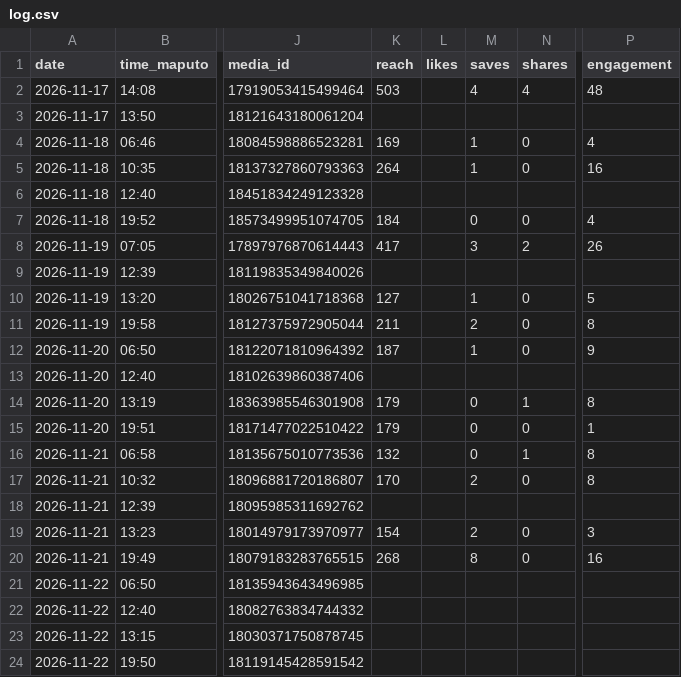
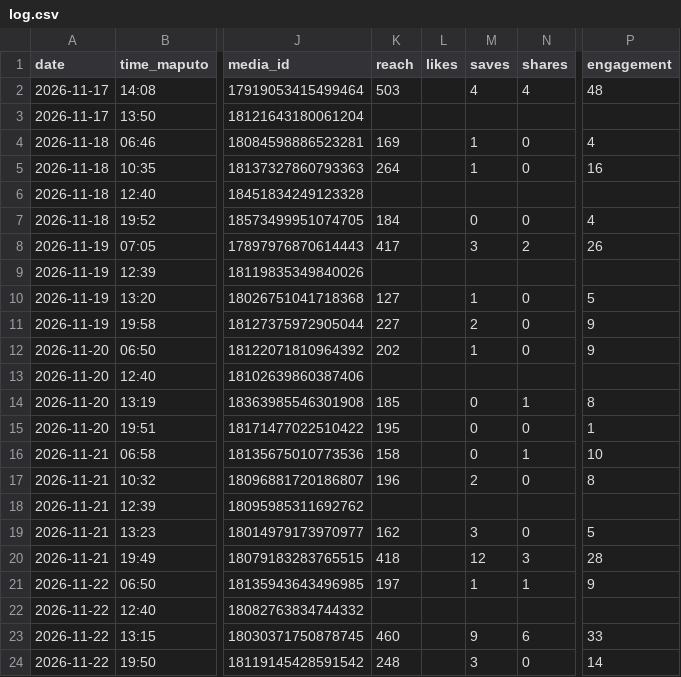
Before and after one commit to yuribaltazar8-oss/nosts-posts, a CSV file: data/log.csv, drawn as a sheet; only a part is shown, gaps mark what is left out; the diff names each change by its address in the sheet, - before the commit and + after, or states it on an @@ line.

```diff
--- a/data/log.csv
+++ b/data/log.csv
-K11 (reach): 211
+K11 (reach): 227
-P11 (engagement): 8
+P11 (engagement): 9
-K12 (reach): 187
+K12 (reach): 202
-K14 (reach): 179
+K14 (reach): 185
-K15 (reach): 179
+K15 (reach): 195
-K16 (reach): 132
+K16 (reach): 158
-P16 (engagement): 8
+P16 (engagement): 10
-K17 (reach): 170
+K17 (reach): 196
-K19 (reach): 154
+K19 (reach): 162
-M19 (saves): 2
+M19 (saves): 3
-P19 (engagement): 3
+P19 (engagement): 5
-K20 (reach): 268
+K20 (reach): 418
-M20 (saves): 8
+M20 (saves): 12
-N20 (shares): 0
+N20 (shares): 3
-P20 (engagement): 16
+P20 (engagement): 28
-K21 (reach): (empty)
+K21 (reach): 197
-M21 (saves): (empty)
+M21 (saves): 1
-N21 (shares): (empty)
+N21 (shares): 1
-P21 (engagement): (empty)
+P21 (engagement): 9
-K23 (reach): (empty)
+K23 (reach): 460
-M23 (saves): (empty)
+M23 (saves): 9
-N23 (shares): (empty)
+N23 (shares): 6
-P23 (engagement): (empty)
+P23 (engagement): 33
-K24 (reach): (empty)
+K24 (reach): 248
-M24 (saves): (empty)
+M24 (saves): 3
-N24 (shares): (empty)
+N24 (shares): 0
-P24 (engagement): (empty)
+P24 (engagement): 14
```
Also changed, not shown: 5 other files.
